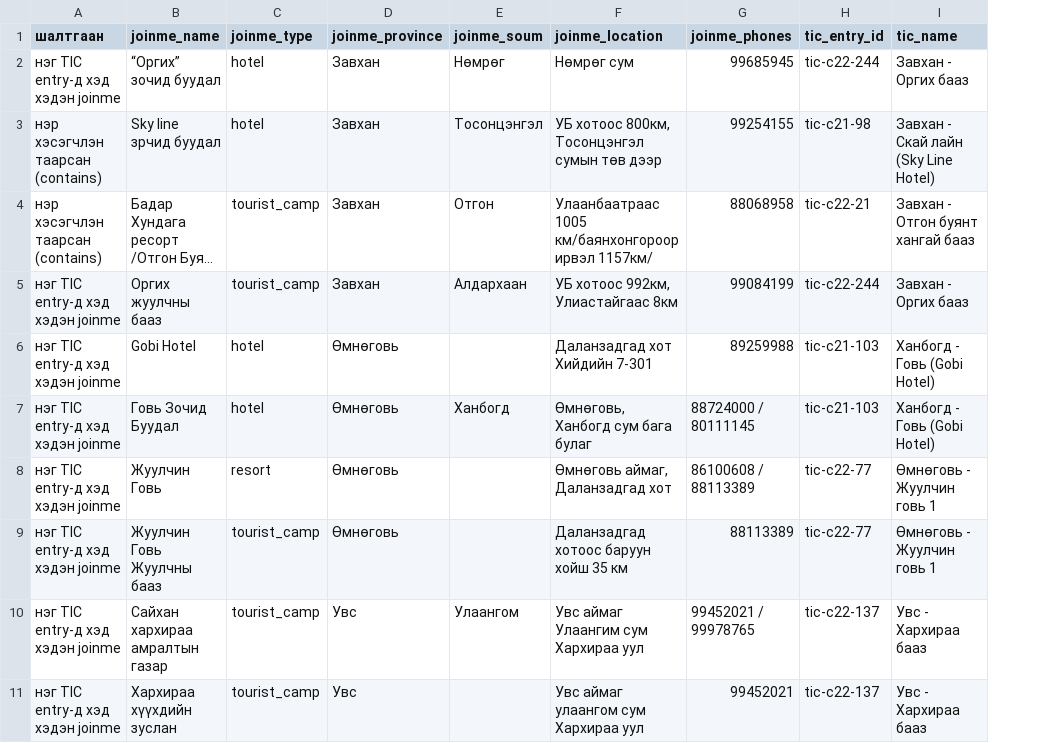
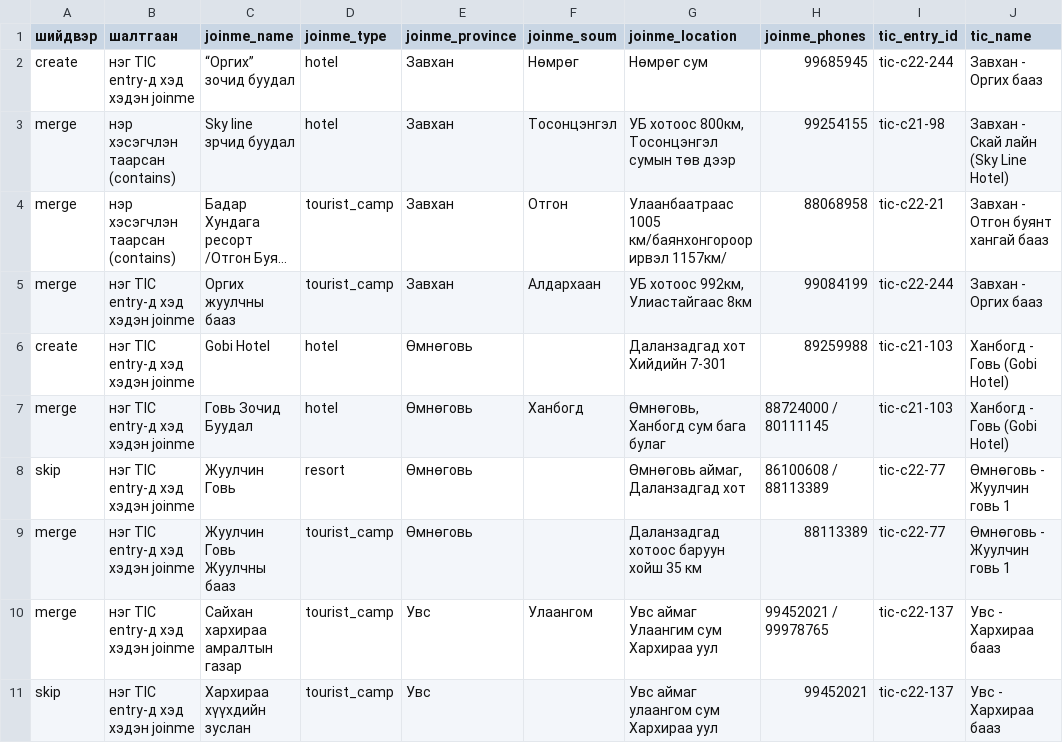
Before and after one commit to joinmemanager/travel-mongolia, a CSV file: data/joinme/match-review.csv, drawn as a sheet; only a part is shown; long unchanged cells end in …; the diff names each change by its address in the sheet, - before the commit and + after, or states it on an @@ line.

```diff
--- a/data/joinme/match-review.csv
+++ b/data/joinme/match-review.csv
+column A (шийдвэр), rows 2-11: create | merge | merge | merge | create | merge | skip | merge | merge | skip
```
Also changed, not shown: data/joinme/discrepancies.csv, 22 other files.
